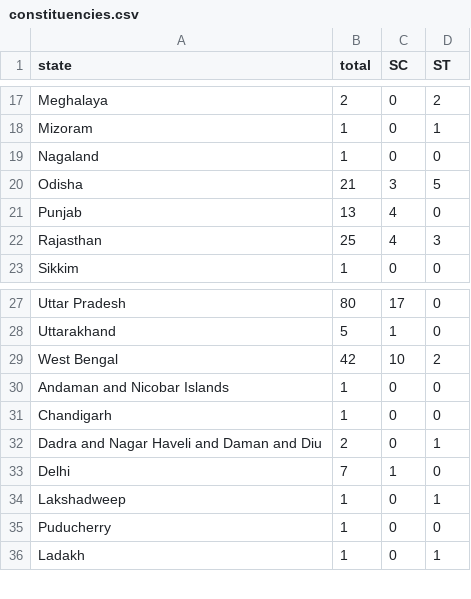
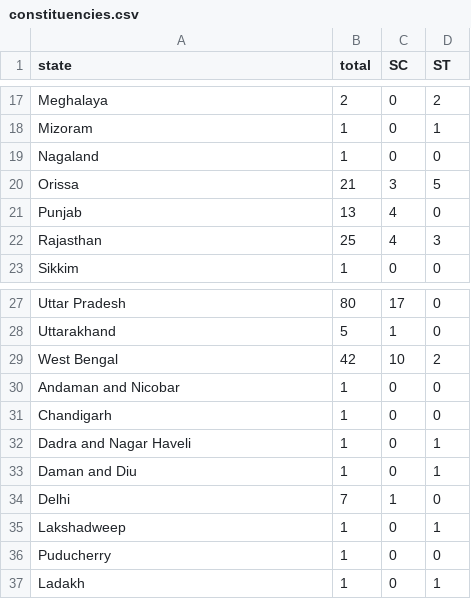
Before and after one commit to Prithvi-k/India_Votes, a CSV file: dataset/constituencies.csv, drawn as a sheet; only a part is shown, gaps mark what is left out.

```diff
--- a/dataset/constituencies.csv
+++ b/dataset/constituencies.csv
@@ -19,3 +19,3 @@ Mizoram,1,0,1
 Nagaland,1,0,0
-Odisha,21,3,5
+Orissa,21,3,5
 Punjab,13,4,0
@@ -29,5 +29,6 @@ Uttarakhand,5,1,0
 West Bengal,42,10,2
-Andaman and Nicobar Islands,1,0,0
+Andaman and Nicobar,1,0,0
 Chandigarh,1,0,0
-Dadra and Nagar Haveli and Daman and Diu,2,0,1
+Dadra and Nagar Haveli,1,0,1
+Daman and Diu,1,0,1
 Delhi,7,1,0
```
Also changed, not shown: 10 other files.
